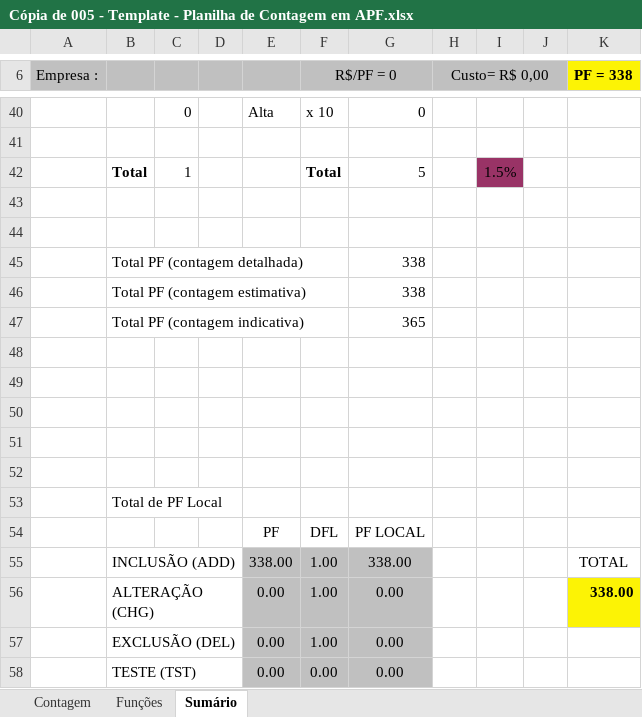
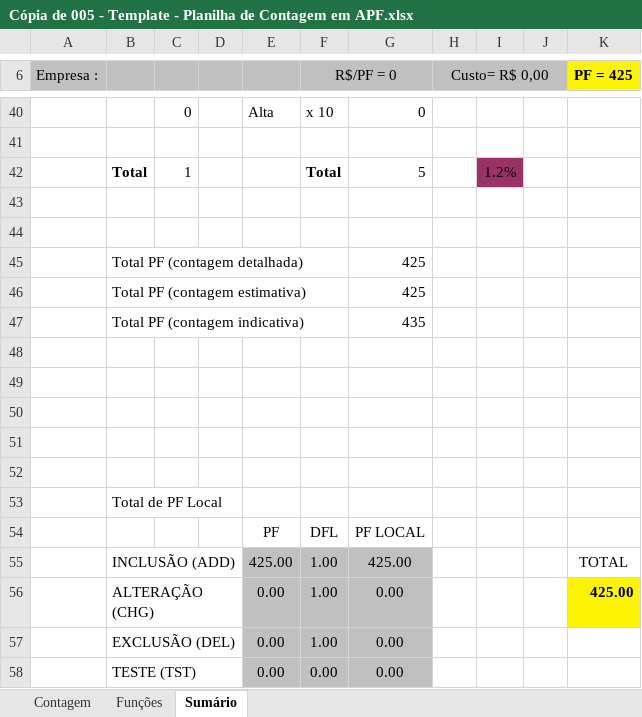
Before and after one commit to felipenami/SISCEI, an Excel workbook: 2-Requisitos/2.5-Planilha_de_Contagem/Cópia de 005 - Template - Planilha de Contagem em APF.xlsx, sheet Sumário, drawn as a sheet; only a part is shown, gaps mark what is left out; values as stored, in another font and other column widths than the file's, no borders; charts and pictures not drawn; the diff covers the shown part only; the diff names each change by its address in the sheet, - before the commit and + after, or states it on an @@ line.

```diff
--- a/2-Requisitos/2.5-Planilha_de_Contagem/Cópia de 005 - Template - Planilha de Contagem em APF.xlsx (sheet Sumário)
+++ b/2-Requisitos/2.5-Planilha_de_Contagem/Cópia de 005 - Template - Planilha de Contagem em APF.xlsx (sheet Sumário)
-K6: PF = 338
+K6: PF = 425
-I42: 1.5%
+I42: 1.2%
-G45:G46: 338
+G45:G46: 425
-G47: 365
+G47: 435
-E55: 338.00
+E55: 425.00
-G55: 338.00
+G55: 425.00
-K56 (PF = 425): 338.00
+K56 (PF = 425): 425.00
```
Also changed, not shown: 4 added rows, 4 removed rows and 12 edited cells elsewhere in this sheet, sheet Funções, sheet Contagem, formulas that keep their value, hidden cells, charts or pictures, 1 other file.
